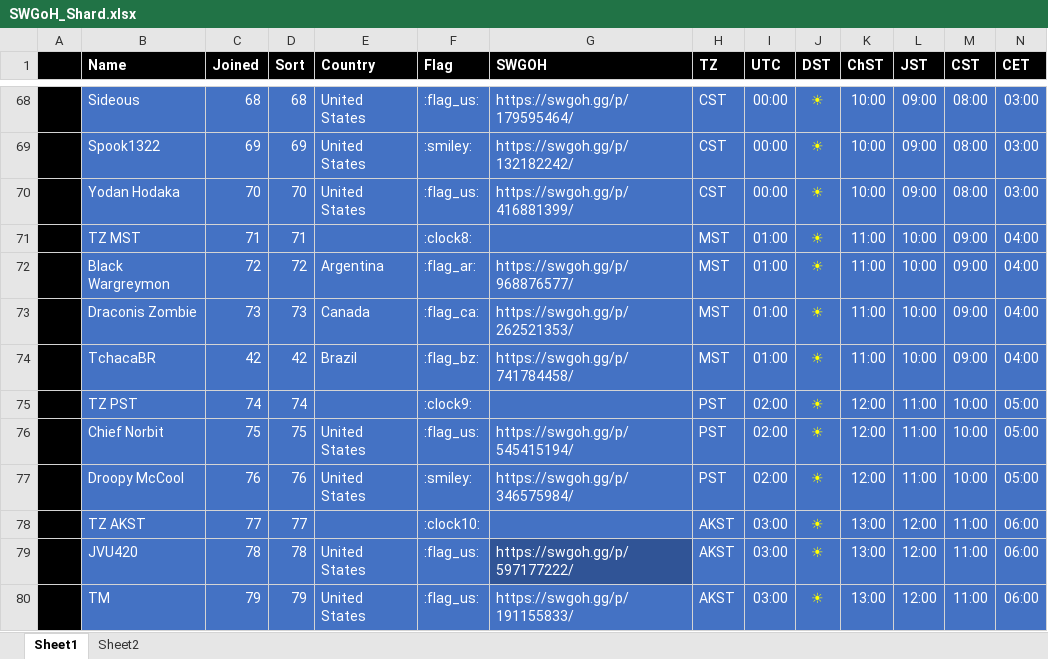
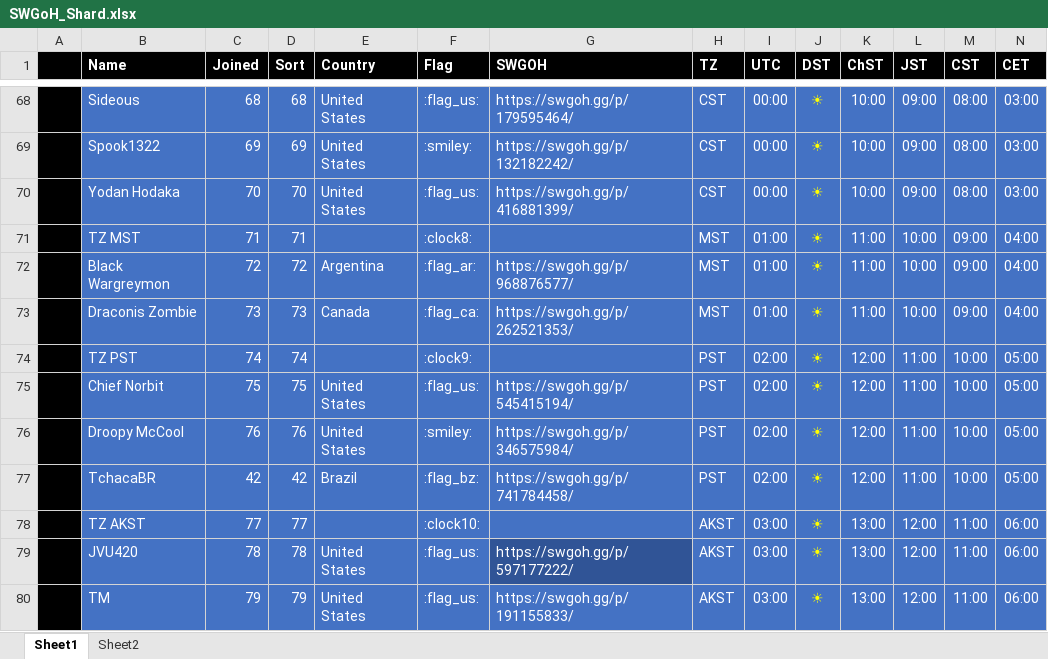
Before and after one commit to tdm00/swgoh-squad-arena-payout-bot, an Excel workbook: SWGoH_Shard.xlsx, sheet Sheet1, drawn as a sheet; only a part is shown, gaps mark what is left out; values as stored, in another font and other column widths than the file's, no borders; conditional formats not drawn; removed rows and columns are numbered as before the commit, all else as after; rows hold the shown columns only; the diff names each change by its address in the sheet, - before the commit and + after, or states it on an @@ line.

Commit message:
Correct TchacaBR payout, was off 1 hour

```diff
--- a/SWGoH_Shard.xlsx (sheet Sheet1)
+++ b/SWGoH_Shard.xlsx (sheet Sheet1)
-row 74:  | TchacaBR | 42 | 42 | Brazil | :flag_bz: | https://swgoh.gg/p/741784458/ | MST | 01:00 | ☀ | 11:00 | 10:00 | 09:00 | 04:00
+row 77:  | TchacaBR | 42 | 42 | Brazil | :flag_bz: | https://swgoh.gg/p/741784458/ | PST | 02:00 | ☀ | 12:00 | 11:00 | 10:00 | 05:00
```
Also changed, not shown: formulas that keep their value.
